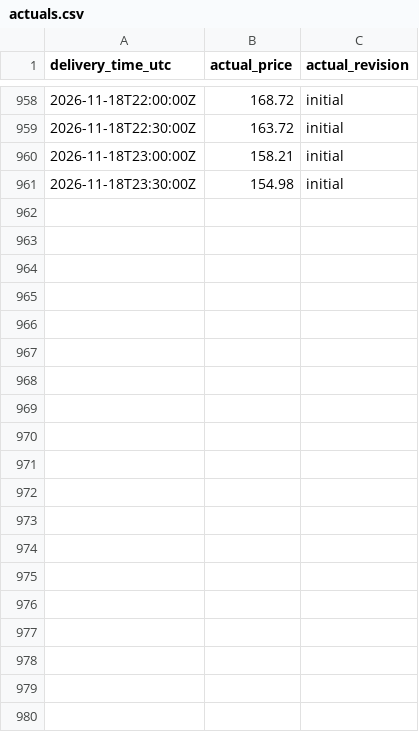
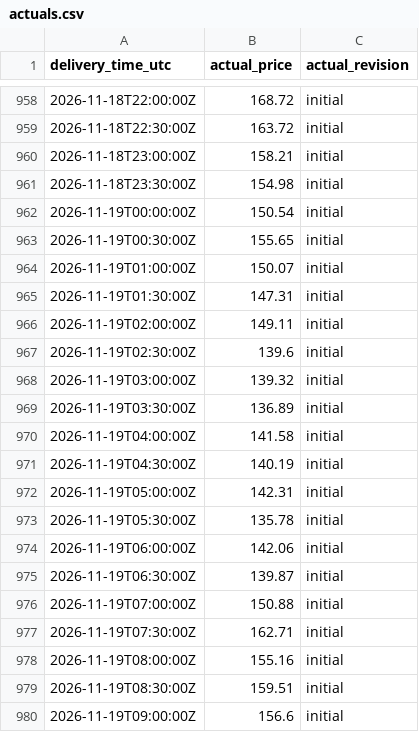
Before and after one commit to Evanssdas/GB-Platform-2, a CSV file: live/v2/actuals.csv, drawn as a sheet; only a part is shown, gaps mark what is left out; the diff covers the shown part only.

```diff
--- a/live/v2/actuals.csv
+++ b/live/v2/actuals.csv
@@ -961 +961,20 @@ delivery_time_utc,actual_price,actual_revision
 2026-11-18T23:30:00Z,154.98,initial
+2026-11-19T00:00:00Z,150.54,initial
+2026-11-19T00:30:00Z,155.65,initial
+2026-11-19T01:00:00Z,150.07,initial
+2026-11-19T01:30:00Z,147.31,initial
+2026-11-19T02:00:00Z,149.11,initial
+2026-11-19T02:30:00Z,139.6,initial
+2026-11-19T03:00:00Z,139.32,initial
+2026-11-19T03:30:00Z,136.89,initial
+2026-11-19T04:00:00Z,141.58,initial
+2026-11-19T04:30:00Z,140.19,initial
+2026-11-19T05:00:00Z,142.31,initial
+2026-11-19T05:30:00Z,135.78,initial
+2026-11-19T06:00:00Z,142.06,initial
+2026-11-19T06:30:00Z,139.87,initial
+2026-11-19T07:00:00Z,150.88,initial
+2026-11-19T07:30:00Z,162.71,initial
+2026-11-19T08:00:00Z,155.16,initial
+2026-11-19T08:30:00Z,159.51,initial
+2026-11-19T09:00:00Z,156.6,initial
```
Also changed, not shown: 29 added rows elsewhere in this file, live/v2/component_actuals.csv, 3 other files.
